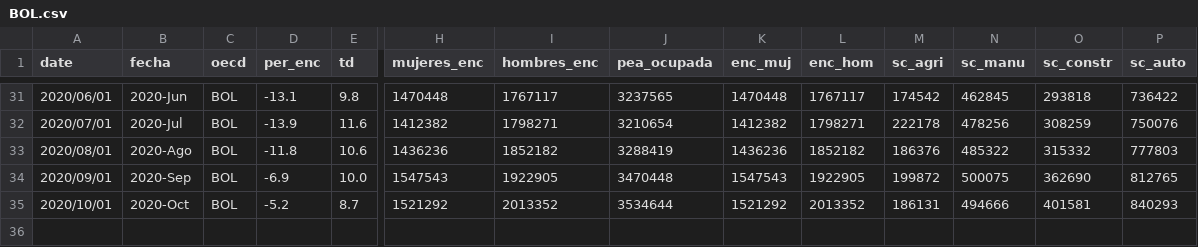
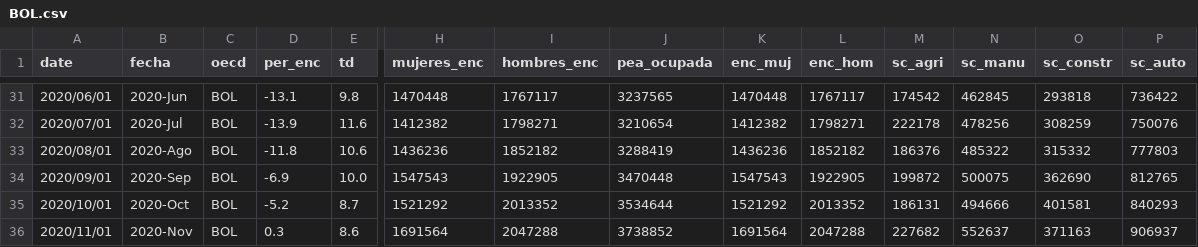
Before and after one commit to paoovela/BID, a CSV file: BOL.csv, drawn as a sheet; only a part is shown, gaps mark what is left out; rows hold the shown columns only; the diff names each change by its address in the sheet, - before the commit and + after, or states it on an @@ line.

```diff
--- a/BOL.csv
+++ b/BOL.csv
+row 36: 2020/11/01 | 2020-Nov | BOL | 0.3 | 8.6 | 1691564 | 2047288 | 3738852 | 1691564 | 2047288 | 227682 | 552637 | 371163 | 906937
```
Also changed, not shown: BRA.csv, CHL.csv, 3 other files.
